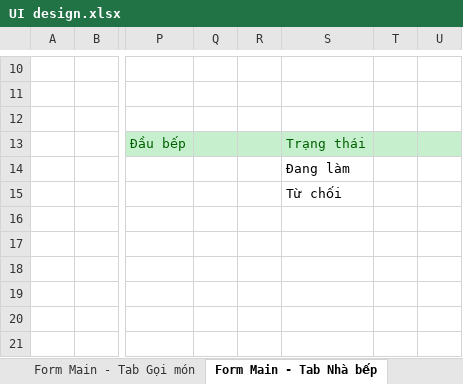
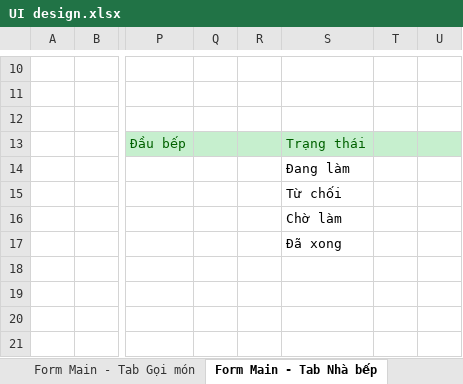
Before and after one commit to thanhlcm90/smart-menu-solution, an Excel workbook: Documents/Analysis & Design/UI design/UI design.xlsx, sheet Form Main - Tab Nhà bếp, drawn as a sheet; only a part is shown, gaps mark what is left out; values as stored, in another font and other column widths than the file's, no borders; charts and pictures not drawn; the diff names each change by its address in the sheet, - before the commit and + after, or states it on an @@ line.

```diff
--- a/Documents/Analysis & Design/UI design/UI design.xlsx (sheet Form Main - Tab Nhà bếp)
+++ b/Documents/Analysis & Design/UI design/UI design.xlsx (sheet Form Main - Tab Nhà bếp)
-S16: (empty)
+S16: Chờ làm
-S17: (empty)
+S17: Đã xong
```
Also changed, not shown: sheet Form xem chi tiết bàn ăn, sheet Form Main - Tab Cấu hình, sheet Form Main - Tab Gọi món.
